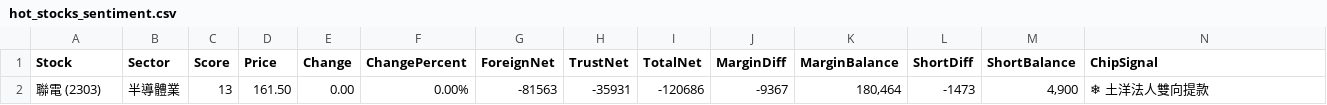
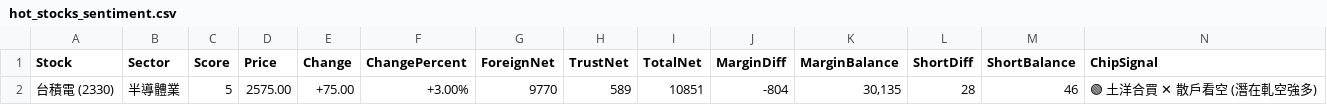
Before and after one commit to smallta/ptt-stock-war-room, a CSV file: hot_stocks_sentiment.csv, drawn as a sheet; only a part is shown; removed rows and columns are numbered as before the commit, all else as after; rows hold the shown columns only; the diff names each change by its address in the sheet, - before the commit and + after, or states it on an @@ line.

```diff
--- a/hot_stocks_sentiment.csv
+++ b/hot_stocks_sentiment.csv
-row 2: 聯電 (2303) | 半導體業 | 13 | 161.50 | 0.00 | 0.00% | -81563 | -35931 | -120686 | -9367 | 180,464 | -1473 | 4,900 | ❄ 土洋法人雙向提款
+row 2: 台積電 (2330) | 半導體業 | 5 | 2575.00 | +75.00 | +3.00% | 9770 | 589 | 10851 | -804 | 30,135 | 28 | 46 | 🟢 土洋合買 ✕ 散戶看空 (潛在軋空強多)
```
Also changed, not shown: 5 other files.
